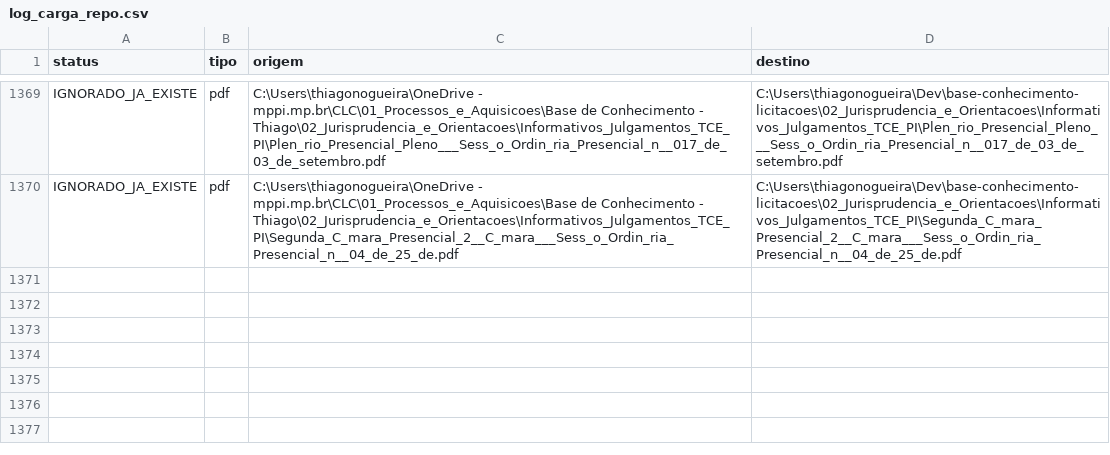
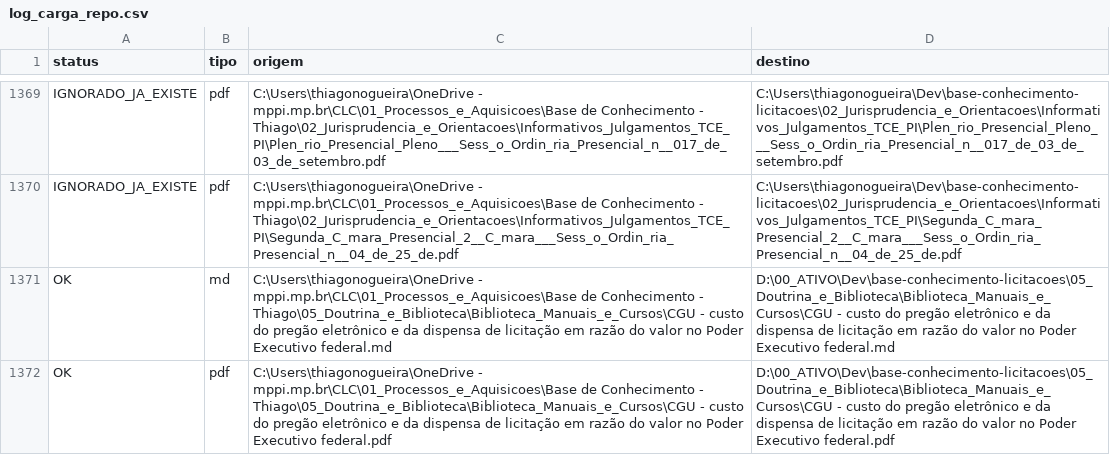
Before and after one commit to Thiago-Nog84/base-conhecimento-licitacoes, a CSV file: docs/controle/log_carga_repo.csv, drawn as a sheet; only a part is shown, gaps mark what is left out; the diff names each change by its address in the sheet, - before the commit and + after, or states it on an @@ line.

```diff
--- a/docs/controle/log_carga_repo.csv
+++ b/docs/controle/log_carga_repo.csv
+row 1371: OK | md | C:\Users\thiagonogueira\OneDrive - mppi.mp.br\CLC\01_Processos_e_Aquisicoes\Base de Conhecimento - Thiago\05_Doutrina_e_Biblioteca\Biblioteca_Manuais_e_Cursos\CGU - custo do pregão eletrônico e da dispensa de licitação em razão do valor no Poder Executivo federal.md | D:\00_ATIVO\Dev\base-conhecimento-licitacoes\05_Doutrina_e_Biblioteca\Biblioteca_Manuais_e_Cursos\CGU - custo do pregão eletrônico e da dispensa de licitação em razão do valor no Poder Executivo federal.md
+row 1372: OK | pdf | C:\Users\thiagonogueira\OneDrive - mppi.mp.br\CLC\01_Processos_e_Aquisicoes\Base de Conhecimento - Thiago\05_Doutrina_e_Biblioteca\Biblioteca_Manuais_e_Cursos\CGU - custo do pregão eletrônico e da dispensa de licitação em razão do valor no Poder Executivo federal.pdf | D:\00_ATIVO\Dev\base-conhecimento-licitacoes\05_Doutrina_e_Biblioteca\Biblioteca_Manuais_e_Cursos\CGU - custo do pregão eletrônico e da dispensa de licitação em razão do valor no Poder Executivo federal.pdf
```
Also changed, not shown: docs/controle/log_conversao.csv, 4 other files.
